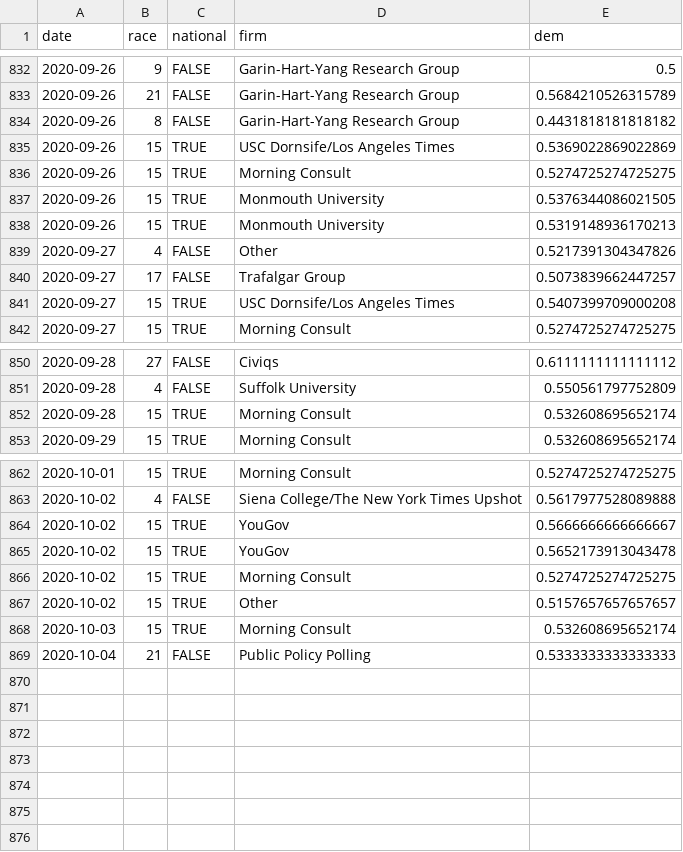
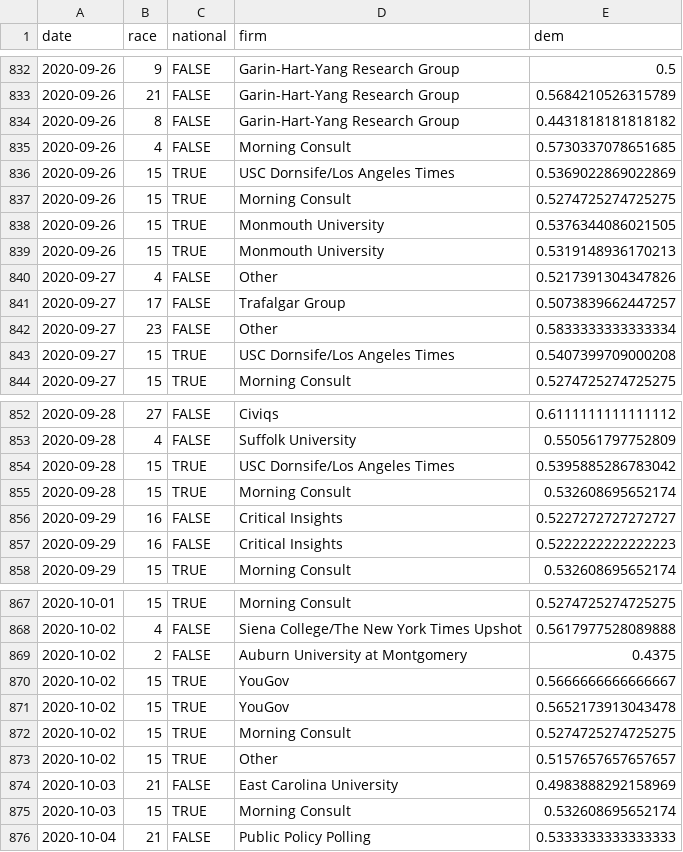
Before and after one commit to CoryMcCartan/senate, a CSV file: docs/polls.csv, drawn as a sheet; only a part is shown, gaps mark what is left out; the diff names each change by its address in the sheet, - before the commit and + after, or states it on an @@ line.

```diff
--- a/docs/polls.csv
+++ b/docs/polls.csv
+row 835: 2020-09-26 | 4 | FALSE | Morning Consult | 0.5730337078651685
+row 842: 2020-09-27 | 23 | FALSE | Other | 0.5833333333333334
+row 854: 2020-09-28 | 15 | TRUE | USC Dornsife/Los Angeles Times | 0.5395885286783042
+row 856: 2020-09-29 | 16 | FALSE | Critical Insights | 0.5227272727272727
+row 857: 2020-09-29 | 16 | FALSE | Critical Insights | 0.5222222222222223
+row 869: 2020-10-02 | 2 | FALSE | Auburn University at Montgomery | 0.4375
+row 874: 2020-10-03 | 21 | FALSE | East Carolina University | 0.4983888292158969
```
Also changed, not shown: docs/history.csv, docs/race_history.csv, 2 other files.
